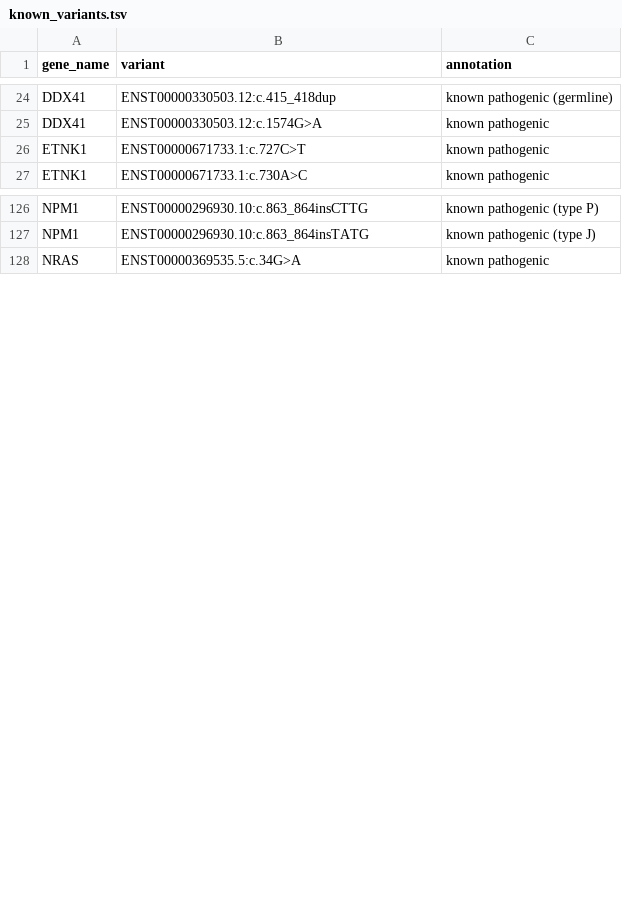
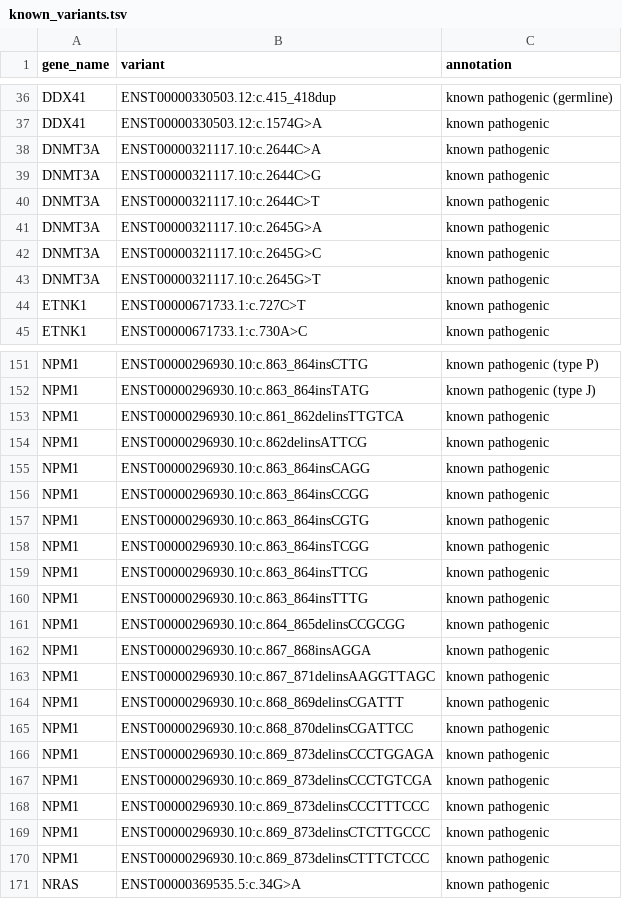
Before and after one commit to LUMC/HAMLET, a TSV file: utilities/deps/small-files/known_variants.tsv, drawn as a sheet; only a part is shown, gaps mark what is left out; the diff covers the shown part only; the diff names each change by its address in the sheet, - before the commit and + after, or states it on an @@ line.

Commit message:
Add more known pathogenic variants

```diff
--- a/utilities/deps/small-files/known_variants.tsv
+++ b/utilities/deps/small-files/known_variants.tsv
+row 38: DNMT3A | ENST00000321117.10:c.2644C>A | known pathogenic
+row 39: DNMT3A | ENST00000321117.10:c.2644C>G | known pathogenic
+row 40: DNMT3A | ENST00000321117.10:c.2644C>T | known pathogenic
+row 41: DNMT3A | ENST00000321117.10:c.2645G>A | known pathogenic
+row 42: DNMT3A | ENST00000321117.10:c.2645G>C | known pathogenic
+row 43: DNMT3A | ENST00000321117.10:c.2645G>T | known pathogenic
+row 153: NPM1 | ENST00000296930.10:c.861_862delinsTTGTCA | known pathogenic
+row 154: NPM1 | ENST00000296930.10:c.862delinsATTCG | known pathogenic
+row 155: NPM1 | ENST00000296930.10:c.863_864insCAGG | known pathogenic
+row 156: NPM1 | ENST00000296930.10:c.863_864insCCGG | known pathogenic
+row 157: NPM1 | ENST00000296930.10:c.863_864insCGTG | known pathogenic
+row 158: NPM1 | ENST00000296930.10:c.863_864insTCGG | known pathogenic
+row 159: NPM1 | ENST00000296930.10:c.863_864insTTCG | known pathogenic
+row 160: NPM1 | ENST00000296930.10:c.863_864insTTTG | known pathogenic
+row 161: NPM1 | ENST00000296930.10:c.864_865delinsCCGCGG | known pathogenic
+row 162: NPM1 | ENST00000296930.10:c.867_868insAGGA | known pathogenic
+row 163: NPM1 | ENST00000296930.10:c.867_871delinsAAGGTTAGC | known pathogenic
+row 164: NPM1 | ENST00000296930.10:c.868_869delinsCGATTT | known pathogenic
+row 165: NPM1 | ENST00000296930.10:c.868_870delinsCGATTCC | known pathogenic
+row 166: NPM1 | ENST00000296930.10:c.869_873delinsCCCTGGAGA | known pathogenic
+row 167: NPM1 | ENST00000296930.10:c.869_873delinsCCCTGTCGA | known pathogenic
+row 168: NPM1 | ENST00000296930.10:c.869_873delinsCCCTTTCCC | known pathogenic
+row 169: NPM1 | ENST00000296930.10:c.869_873delinsCTCTTGCCC | known pathogenic
+row 170: NPM1 | ENST00000296930.10:c.869_873delinsCTTTCTCCC | known pathogenic
```
Also changed, not shown: 41 added rows elsewhere in this file.
